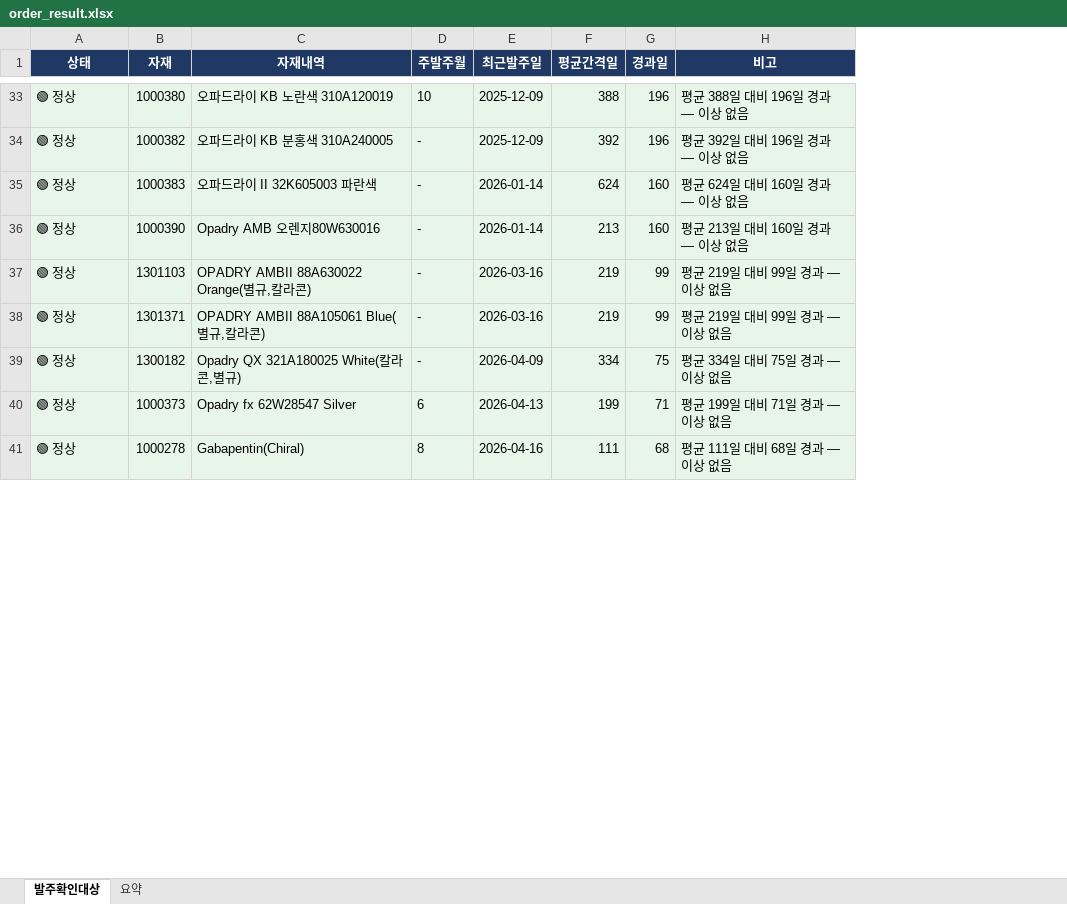
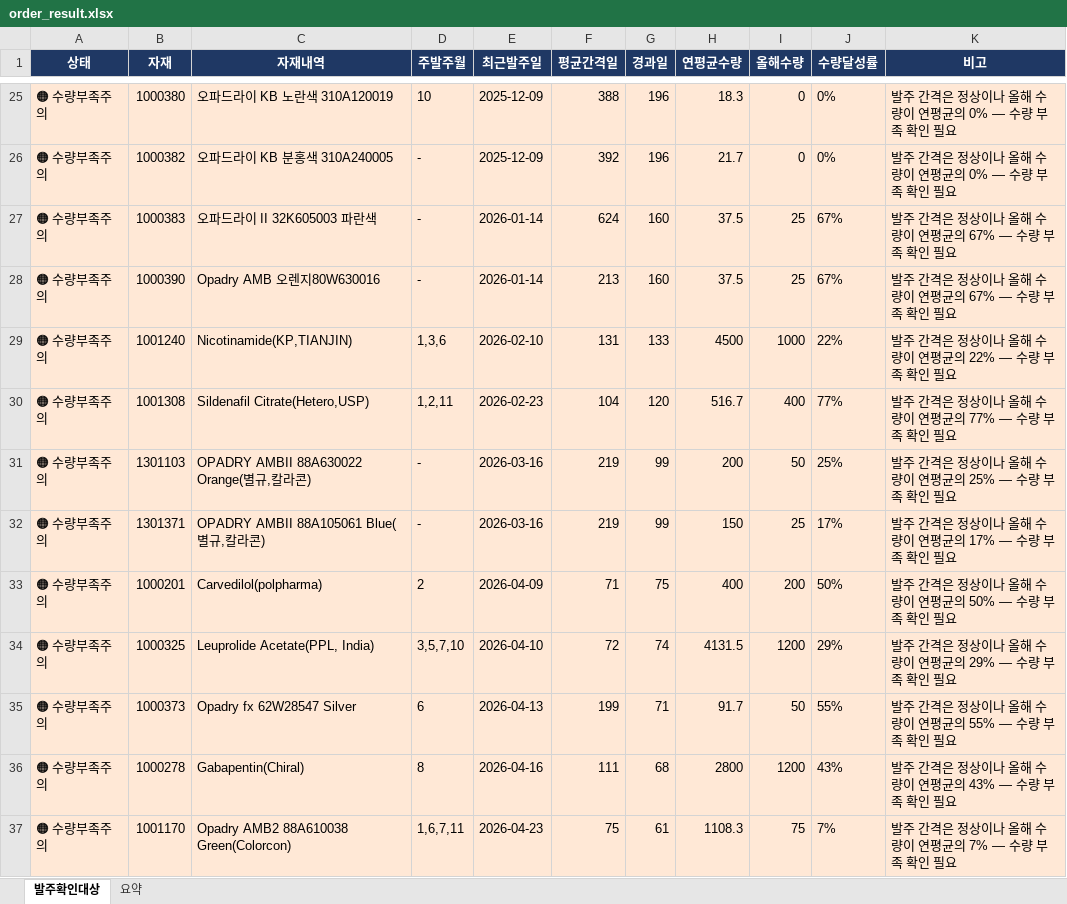
Before and after one commit to jeehunshin/scm-dashboard, an Excel workbook: order_result.xlsx, sheet 발주확인대상, drawn as a sheet; only a part is shown, gaps mark what is left out; values as stored, in another font and other column widths than the file's, no borders; removed rows and columns are numbered as before the commit, all else as after; the diff covers the shown part only; the diff names each change by its address in the sheet, - before the commit and + after, or states it on an @@ line.

Commit message:
excel update 2026-06-23 14:44

```diff
--- a/order_result.xlsx (sheet 발주확인대상)
+++ b/order_result.xlsx (sheet 발주확인대상)
+column H (연평균수량), rows 25-28: 18.3 | 21.7 | 37.5 | 37.5; rows 31-32: 200 | 150; rows 35-36: 91.7 | 2800
+column I (올해수량), rows 25-28: 0 | 0 | 25 | 25; rows 31-32: 50 | 25; rows 35-36: 50 | 1200
+column J (수량달성률), rows 25-28: 0% | 0% | 67% | 67%; rows 31-32: 25% | 17%; rows 35-36: 55% | 43%
-A25:A28 (상태): 🟢 정상
+A25:A28 (상태): 🟠 수량부족주의
-K25 (비고): 평균 388일 대비 196일 경과 — 이상 없음
+K25 (비고): 발주 간격은 정상이나 올해 수량이 연평균의 0% — 수량 부족 확인 필요
-K26 (비고): 평균 392일 대비 196일 경과 — 이상 없음
+K26 (비고): 발주 간격은 정상이나 올해 수량이 연평균의 0% — 수량 부족 확인 필요
-K27 (비고): 평균 624일 대비 160일 경과 — 이상 없음
+K27 (비고): 발주 간격은 정상이나 올해 수량이 연평균의 67% — 수량 부족 확인 필요
-K28 (비고): 평균 213일 대비 160일 경과 — 이상 없음
+K28 (비고): 발주 간격은 정상이나 올해 수량이 연평균의 67% — 수량 부족 확인 필요
+row 29: 🟠 수량부족주의 | 1001240 | Nicotinamide(KP,TIANJIN) | 1,3,6 | 2026-02-10 | 131 | 133 | 4500 | 1000 | 22% | 발주 간격은 정상이나 올해 수량이 연평균의 22% — 수량 부족 확인 필요
+row 30: 🟠 수량부족주의 | 1001308 | Sildenafil Citrate(Hetero,USP) | 1,2,11 | 2026-02-23 | 104 | 120 | 516.7 | 400 | 77% | 발주 간격은 정상이나 올해 수량이 연평균의 77% — 수량 부족 확인 필요
-A31:A32 (상태): 🟢 정상
+A31:A32 (상태): 🟠 수량부족주의
-K31 (비고): 평균 219일 대비 99일 경과 — 이상 없음
+K31 (비고): 발주 간격은 정상이나 올해 수량이 연평균의 25% — 수량 부족 확인 필요
-K32 (비고): 평균 219일 대비 99일 경과 — 이상 없음
+K32 (비고): 발주 간격은 정상이나 올해 수량이 연평균의 17% — 수량 부족 확인 필요
-row 39: 🟢 정상 | 1300182 | Opadry QX 321A180025 White(칼라콘,별규) | - | 2026-04-09 | 334 | 75 | 평균 334일 대비 75일 경과 — 이상 없음
+row 33: 🟠 수량부족주의 | 1000201 | Carvedilol(polpharma) | 2 | 2026-04-09 | 71 | 75 | 400 | 200 | 50% | 발주 간격은 정상이나 올해 수량이 연평균의 50% — 수량 부족 확인 필요
+row 34: 🟠 수량부족주의 | 1000325 | Leuprolide Acetate(PPL, India) | 3,5,7,10 | 2026-04-10 | 72 | 74 | 4131.5 | 1200 | 29% | 발주 간격은 정상이나 올해 수량이 연평균의 29% — 수량 부족 확인 필요
-A35:A36 (상태): 🟢 정상
+A35:A36 (상태): 🟠 수량부족주의
-K35 (비고): 평균 199일 대비 71일 경과 — 이상 없음
+K35 (비고): 발주 간격은 정상이나 올해 수량이 연평균의 55% — 수량 부족 확인 필요
-K36 (비고): 평균 111일 대비 68일 경과 — 이상 없음
+K36 (비고): 발주 간격은 정상이나 올해 수량이 연평균의 43% — 수량 부족 확인 필요
+row 37: 🟠 수량부족주의 | 1001170 | Opadry AMB2 88A610038 Green(Colorcon) | 1,6,7,11 | 2026-04-23 | 75 | 61 | 1108.3 | 75 | 7% | 발주 간격은 정상이나 올해 수량이 연평균의 7% — 수량 부족 확인 필요
```
Also changed, not shown: 14 added rows, 18 removed rows and 43 edited cells elsewhere in this sheet, sheet 요약.
